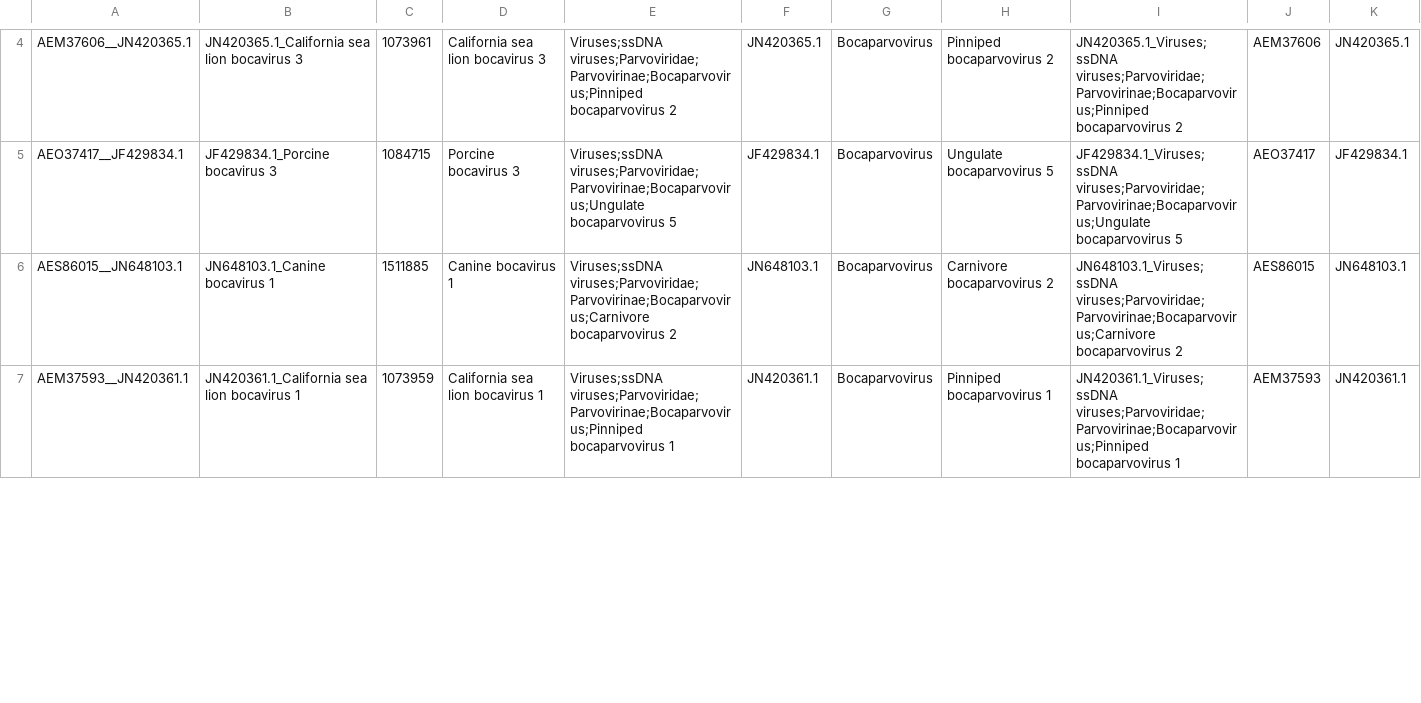
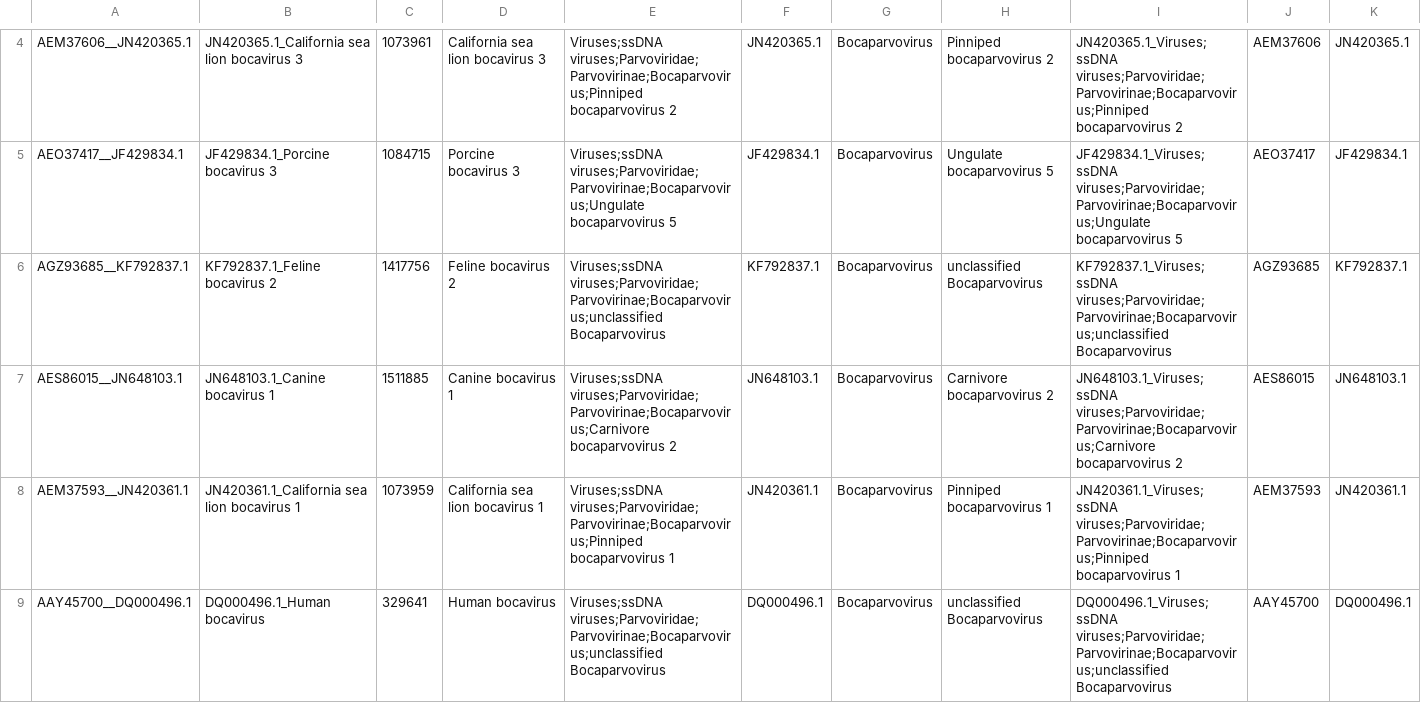
Before and after one commit to josephhughes/ViCTree, a CSV file: txid40119/txid40119_label.csv, drawn as a sheet; only a part is shown, gaps mark what is left out; the diff covers the shown part only.

```diff
--- a/txid40119/txid40119_label.csv
+++ b/txid40119/txid40119_label.csv
@@ -5,3 +5,5 @@ AEM37606__JN420365.1,JN420365.1_California sea lion bocavirus 3,1073961,Californ
 AEO37417__JF429834.1,JF429834.1_Porcine bocavirus 3,1084715,Porcine bocavirus 3,Viruses;ssDNA viruses;Parvoviridae;Parvovirinae;Bocaparvovirus;Ungulate bocaparvovirus 5,JF429834.1,Bocaparvovirus,Ungulate bocaparvovirus 5,JF429834.1_Viruses;ssDNA viruses;Parvoviridae;Parvovirinae;Bocaparvovirus;Ungulate bocaparvovirus 5,AEO37417,JF429834.1
+AGZ93685__KF792837.1,KF792837.1_Feline bocavirus 2,1417756,Feline bocavirus 2,Viruses;ssDNA viruses;Parvoviridae;Parvovirinae;Bocaparvovirus;unclassified Bocaparvovirus,KF792837.1,Bocaparvovirus,unclassified Bocaparvovirus,KF792837.1_Viruses;ssDNA viruses;Parvoviridae;Parvovirinae;Bocaparvovirus;unclassified Bocaparvovirus,AGZ93685,KF792837.1
 AES86015__JN648103.1,JN648103.1_Canine bocavirus 1,1511885,Canine bocavirus 1,Viruses;ssDNA viruses;Parvoviridae;Parvovirinae;Bocaparvovirus;Carnivore bocaparvovirus 2,JN648103.1,Bocaparvovirus,Carnivore bocaparvovirus 2,JN648103.1_Viruses;ssDNA viruses;Parvoviridae;Parvovirinae;Bocaparvovirus;Carnivore bocaparvovirus 2,AES86015,JN648103.1
 AEM37593__JN420361.1,JN420361.1_California sea lion bocavirus 1,1073959,California sea lion bocavirus 1,Viruses;ssDNA viruses;Parvoviridae;Parvovirinae;Bocaparvovirus;Pinniped bocaparvovirus 1,JN420361.1,Bocaparvovirus,Pinniped bocaparvovirus 1,JN420361.1_Viruses;ssDNA viruses;Parvoviridae;Parvovirinae;Bocaparvovirus;Pinniped bocaparvovirus 1,AEM37593,JN420361.1
+AAY45700__DQ000496.1,DQ000496.1_Human bocavirus,329641,Human bocavirus,Viruses;ssDNA viruses;Parvoviridae;Parvovirinae;Bocaparvovirus;unclassified Bocaparvovirus,DQ000496.1,Bocaparvovirus,unclassified Bocaparvovirus,DQ000496.1_Viruses;ssDNA viruses;Parvoviridae;Parvovirinae;Bocaparvovirus;unclassified Bocaparvovirus,AAY45700,DQ000496.1
```
Also changed, not shown: 4 added rows, 5 removed rows and 13 edited cells elsewhere in this file, txid40119/txid40119.csv, txid40119/txid40119_label.tsv, 15 other files.
